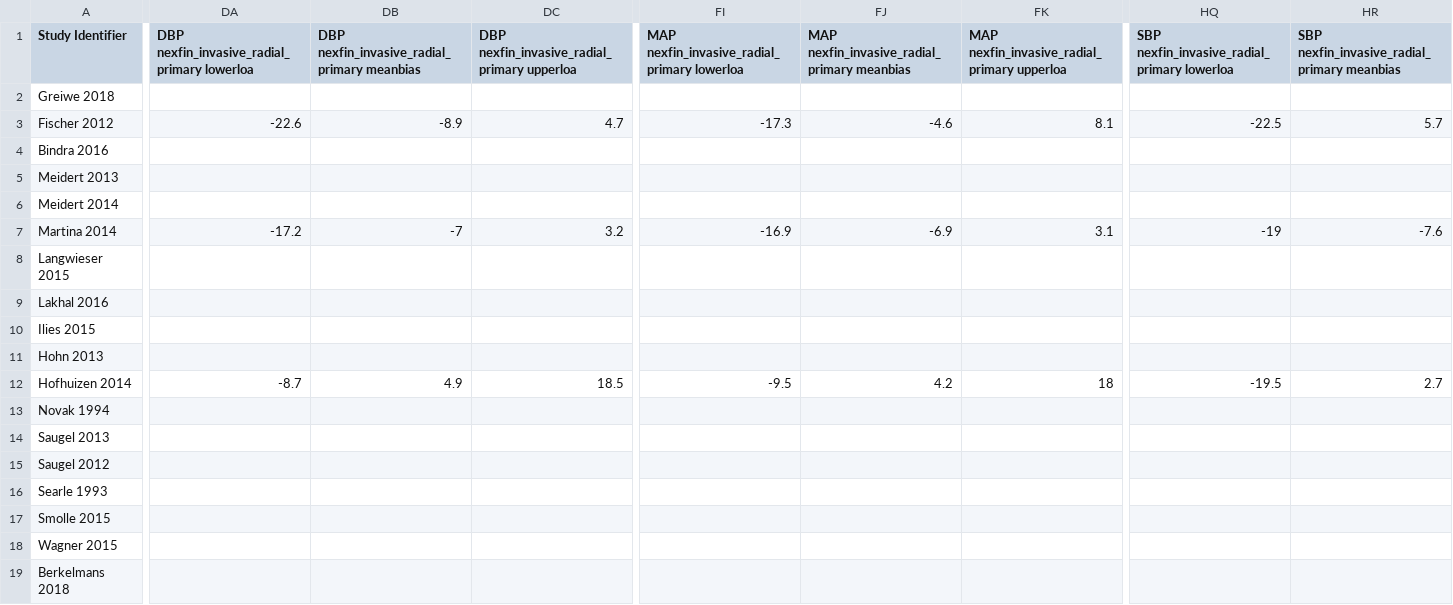
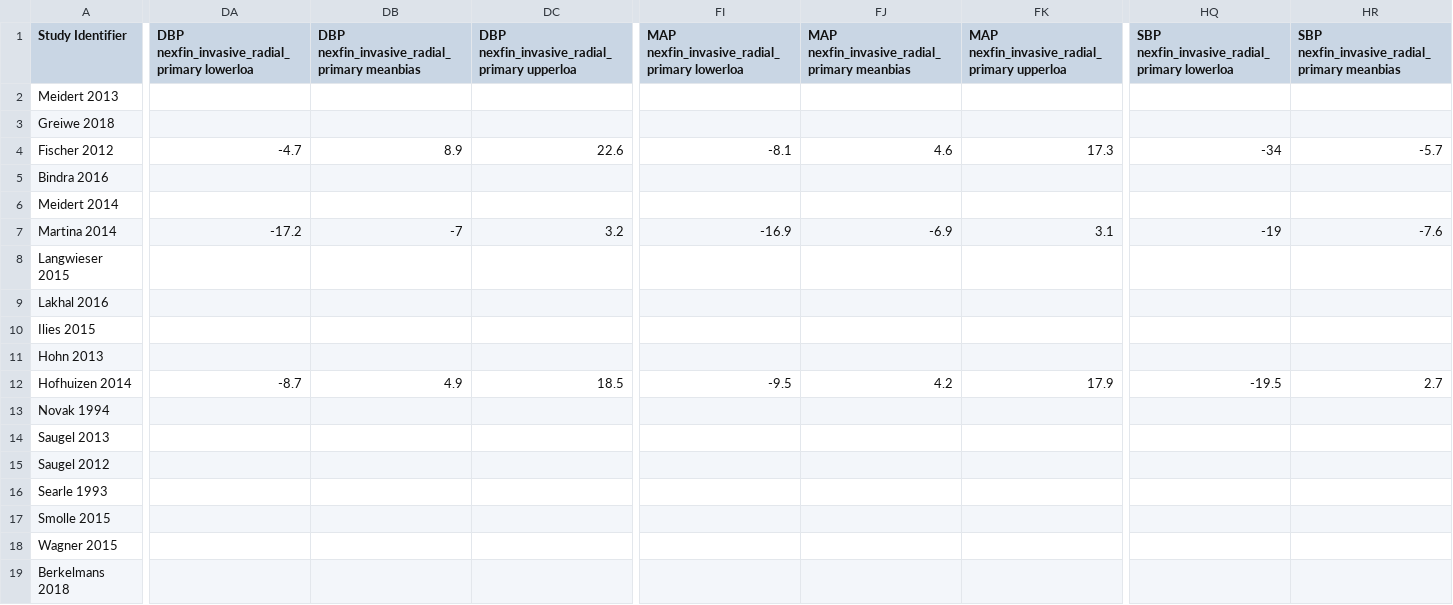
Before and after one commit to nkamboj06/cnap-review, a CSV file: data/review_69353_extracted_data_csv_20200601072844.csv, drawn as a sheet; only a part is shown, gaps mark what is left out; removed rows and columns are numbered as before the commit, all else as after; rows hold the shown columns only; the diff covers the shown part only; the diff names each change by its address in the sheet, - before the commit and + after, or states it on an @@ line.

Commit message:
Changes to manuscript, figures, and table.

```diff
--- a/data/review_69353_extracted_data_csv_20200601072844.csv
+++ b/data/review_69353_extracted_data_csv_20200601072844.csv
+row 2: Meidert 2013
-DA4: -22.6
+DA4: -4.7
-DB4: -8.9
+DB4: 8.9
-DC4: 4.7
+DC4: 22.6
-FI4: -17.3
+FI4: -8.1
-FJ4: -4.6
+FJ4: 4.6
-FK4: 8.1
+FK4: 17.3
-HQ4: -22.5
+HQ4: -34
-HR4: 5.7
+HR4: -5.7
-row 5: Meidert 2013
-FK12: 18
+FK12: 17.9
```
Also changed, not shown: 32 edited cells elsewhere in this file, 9 other files.
